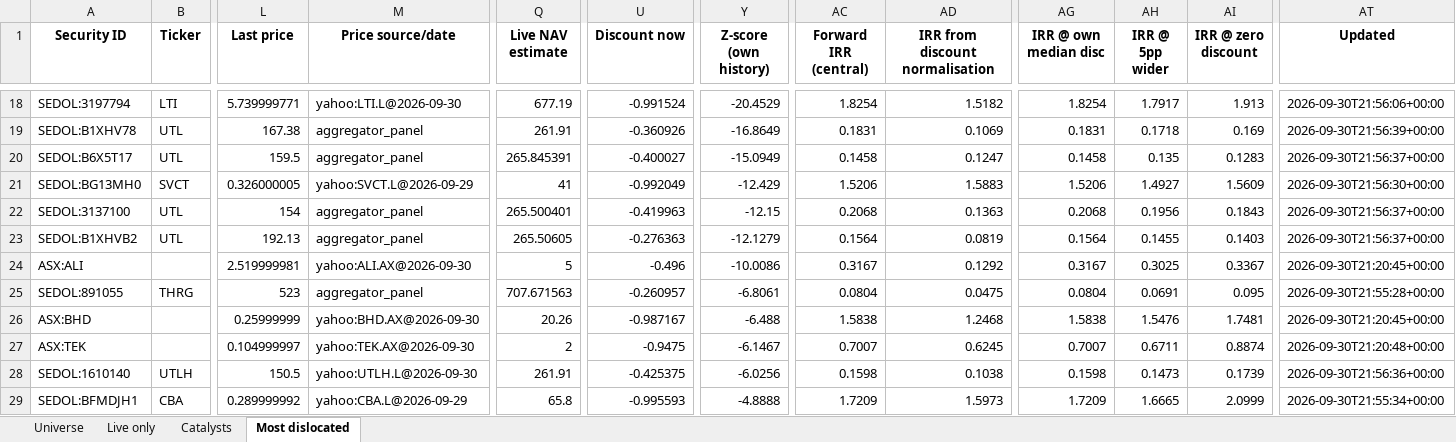
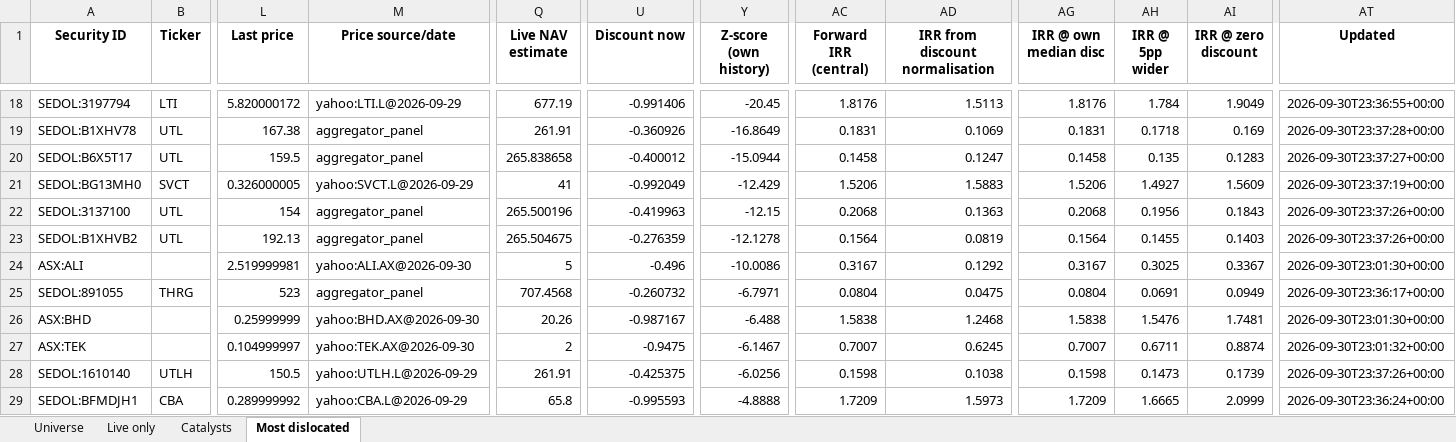
Before and after one commit to hdcapital/cef-research, an Excel workbook: outputs/live/cef_universe_2026-09-30.xlsx, sheet Most dislocated, drawn as a sheet; only a part is shown, gaps mark what is left out; values as stored, in another font and other column widths than the file's, no borders; the diff covers the shown part only; the diff names each change by its address in the sheet, - before the commit and + after, or states it on an @@ line.

```diff
--- a/outputs/live/cef_universe_2026-09-30.xlsx (sheet Most dislocated)
+++ b/outputs/live/cef_universe_2026-09-30.xlsx (sheet Most dislocated)
-L18 (Last price): 5.739999771
+L18 (Last price): 5.820000172
-M18 (Price source/date): yahoo:LTI.L@2026-09-30
+M18 (Price source/date): yahoo:LTI.L@2026-09-29
-U18 (Discount now): -0.991524
+U18 (Discount now): -0.991406
-Y18 (Z-score (own history)): -20.4529
+Y18 (Z-score (own history)): -20.45
-AC18 (Forward IRR (central)): 1.8254
+AC18 (Forward IRR (central)): 1.8176
-AD18 (IRR from discount normalisation): 1.5182
+AD18 (IRR from discount normalisation): 1.5113
-AG18 (IRR @ own median disc): 1.8254
+AG18 (IRR @ own median disc): 1.8176
-AH18 (IRR @ 5pp wider): 1.7917
+AH18 (IRR @ 5pp wider): 1.784
-AI18 (IRR @ zero discount): 1.913
+AI18 (IRR @ zero discount): 1.9049
-AT18 (Updated): 2026-09-30T21:56:06+00:00
+AT18 (Updated): 2026-09-30T23:36:55+00:00
-AT19 (Updated): 2026-09-30T21:56:39+00:00
+AT19 (Updated): 2026-09-30T23:37:28+00:00
-Q20 (Live NAV estimate): 265.845391
+Q20 (Live NAV estimate): 265.838658
-U20 (Discount now): -0.400027
+U20 (Discount now): -0.400012
-Y20 (Z-score (own history)): -15.0949
+Y20 (Z-score (own history)): -15.0944
-AT20 (Updated): 2026-09-30T21:56:37+00:00
+AT20 (Updated): 2026-09-30T23:37:27+00:00
-AT21 (Updated): 2026-09-30T21:56:30+00:00
+AT21 (Updated): 2026-09-30T23:37:19+00:00
-Q22 (Live NAV estimate): 265.500401
+Q22 (Live NAV estimate): 265.500196
-AT22:AT23 (Updated): 2026-09-30T21:56:37+00:00
+AT22:AT23 (Updated): 2026-09-30T23:37:26+00:00
-Q23 (Live NAV estimate): 265.50605
+Q23 (Live NAV estimate): 265.504675
-U23 (Discount now): -0.276363
+U23 (Discount now): -0.276359
-Y23 (Z-score (own history)): -12.1279
+Y23 (Z-score (own history)): -12.1278
-AT24 (Updated): 2026-09-30T21:20:45+00:00
+AT24 (Updated): 2026-09-30T23:01:30+00:00
-Q25 (Live NAV estimate): 707.671563
+Q25 (Live NAV estimate): 707.4568
-U25 (Discount now): -0.260957
+U25 (Discount now): -0.260732
-Y25 (Z-score (own history)): -6.8061
+Y25 (Z-score (own history)): -6.7971
-AI25 (IRR @ zero discount): 0.095
+AI25 (IRR @ zero discount): 0.0949
-AT25 (Updated): 2026-09-30T21:55:28+00:00
+AT25 (Updated): 2026-09-30T23:36:17+00:00
-AT26 (Updated): 2026-09-30T21:20:45+00:00
+AT26 (Updated): 2026-09-30T23:01:30+00:00
-AT27 (Updated): 2026-09-30T21:20:48+00:00
+AT27 (Updated): 2026-09-30T23:01:32+00:00
-M28 (Price source/date): yahoo:UTLH.L@2026-09-30
+M28 (Price source/date): yahoo:UTLH.L@2026-09-29
-AT28 (Updated): 2026-09-30T21:56:36+00:00
+AT28 (Updated): 2026-09-30T23:37:26+00:00
-AT29 (Updated): 2026-09-30T21:55:34+00:00
+AT29 (Updated): 2026-09-30T23:36:24+00:00
```
Also changed, not shown: 70 edited cells elsewhere in this sheet, sheet Universe, sheet Live only, 14 other files.
